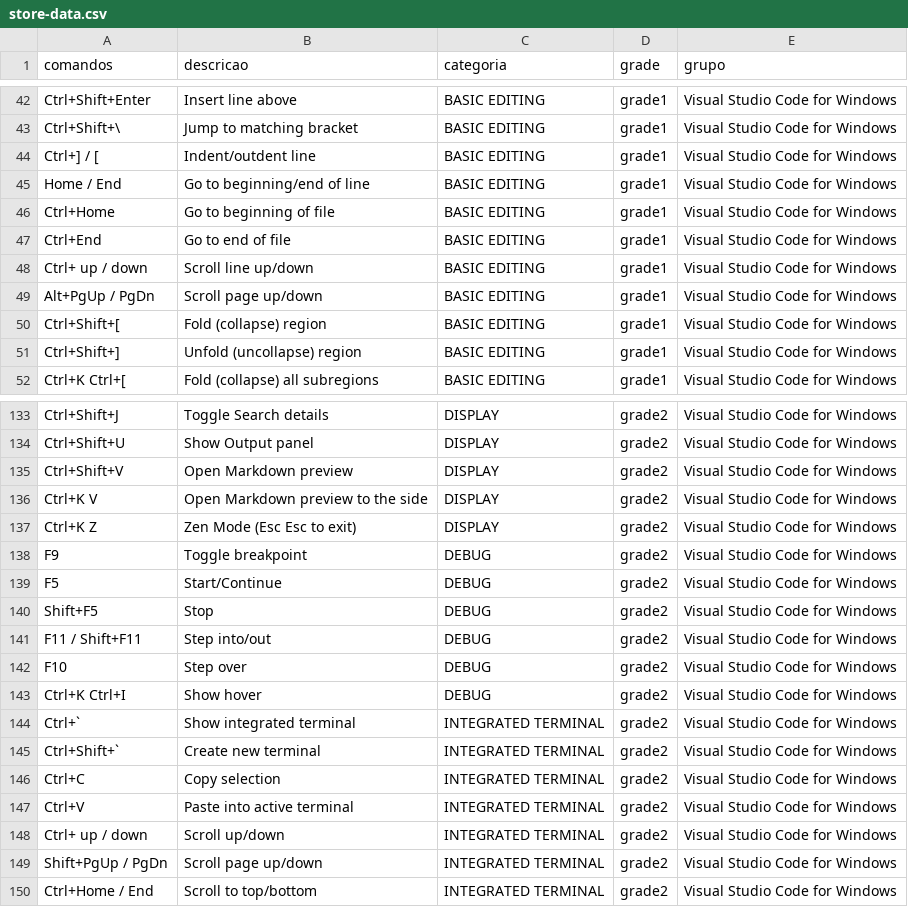
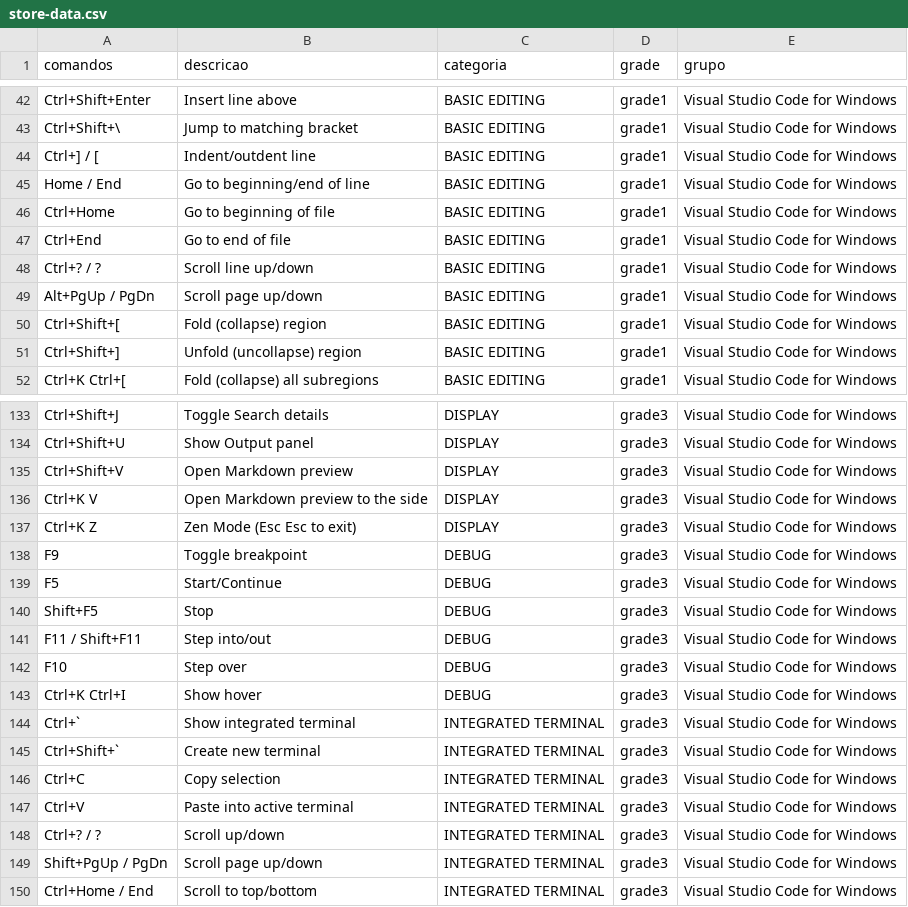
Before and after one commit to ConradoAlmeida/cheatsheets, a CSV file: _data/store-data.csv, drawn as a sheet; only a part is shown, gaps mark what is left out; the diff covers the shown part only; the diff names each change by its address in the sheet, - before the commit and + after, or states it on an @@ line.

```diff
--- a/_data/store-data.csv
+++ b/_data/store-data.csv
-A48 (comandos): Ctrl+ up / down
+A48 (comandos): Ctrl+? / ?
-D133:D150 (grade): grade2
+D133:D150 (grade): grade3
-A148 (comandos): Ctrl+ up / down
+A148 (comandos): Ctrl+? / ?
```
Also changed, not shown: 51 edited cells elsewhere in this file.
